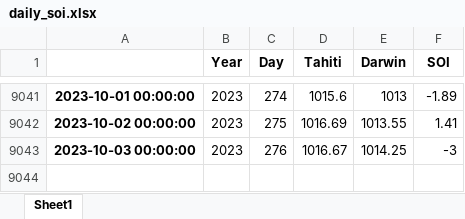
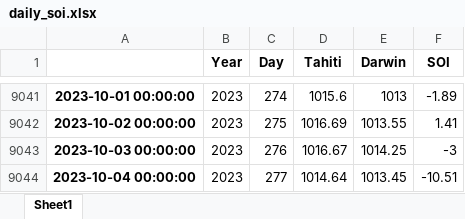
Before and after one commit to nram812/cpp, an Excel workbook: indices/data/daily_soi.xlsx, sheet Sheet1, drawn as a sheet; only a part is shown, gaps mark what is left out; values as stored, in another font and other column widths than the file's, no borders; the diff names each change by its address in the sheet, - before the commit and + after, or states it on an @@ line.

```diff
--- a/indices/data/daily_soi.xlsx (sheet Sheet1)
+++ b/indices/data/daily_soi.xlsx (sheet Sheet1)
+row 9044: 2023-10-04 00:00:00 | 2023 | 277 | 1014.64 | 1013.45 | -10.51
```
Also changed, not shown: indices/data/monthly_nino_index.xlsx, 3 other files.
